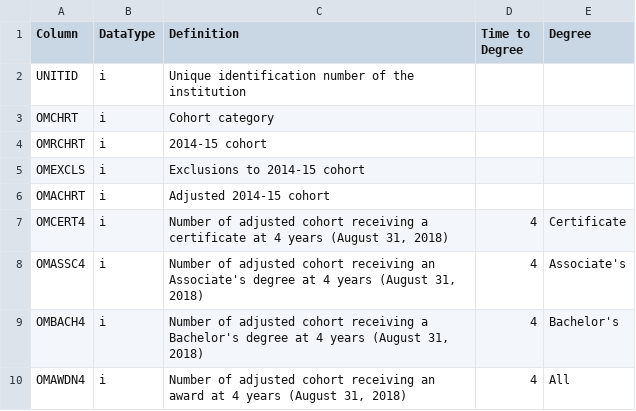
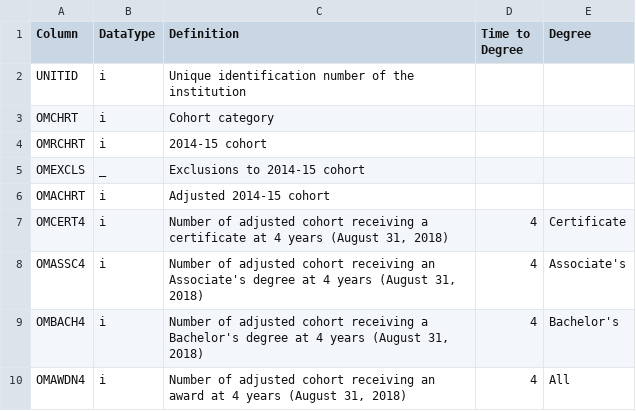
Before and after one commit to higherX4Racine/hercipeds, a CSV file: inst/extdata/outcomes_spec.csv (was inst/extdata/outcome_spec.csv), drawn as a sheet; only a part is shown.

Commit message:
4-, 6-, and 8-year degree outcomes are now handled.

```diff
--- a/inst/extdata/outcome_spec.csv
+++ b/inst/extdata/outcomes_spec.csv
@@ -4,3 +4,3 @@ OMCHRT,i,Cohort category,,
 OMRCHRT,i,2014-15 cohort,,
-OMEXCLS,i,Exclusions to 2014-15 cohort,,
+OMEXCLS,_,Exclusions to 2014-15 cohort,,
 OMACHRT,i,Adjusted 2014-15 cohort,,
```
Also changed, not shown: 17 other files.
